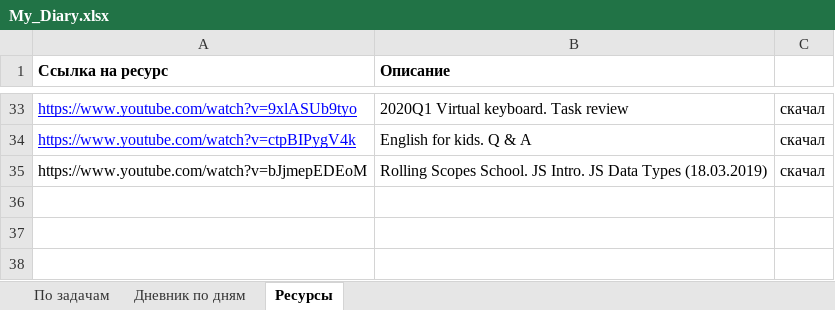
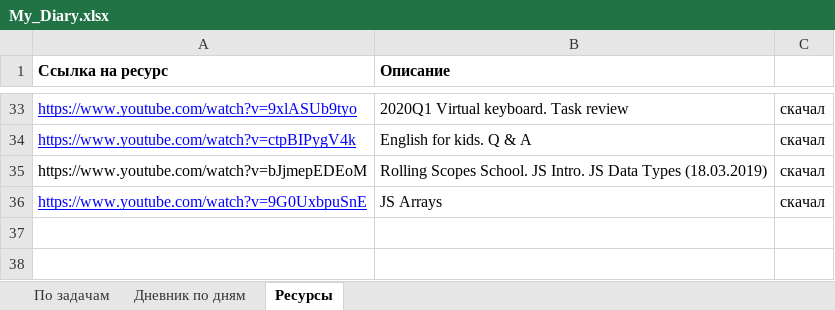
Before and after one commit to AndreiMedvedevSaratov/My_Learning_Diary, an Excel workbook: My_Diary.xlsx, sheet Ресурсы, drawn as a sheet; only a part is shown, gaps mark what is left out; values as stored, in another font and other column widths than the file's, no borders; the diff names each change by its address in the sheet, - before the commit and + after, or states it on an @@ line.

```diff
--- a/My_Diary.xlsx (sheet Ресурсы)
+++ b/My_Diary.xlsx (sheet Ресурсы)
-row 36: (empty)
+row 36: https://www.youtube.com/watch?v=9G0UxbpuSnE | JS Arrays | скачал
```
Also changed, not shown: sheet По задачам, sheet Дневник по дням.
